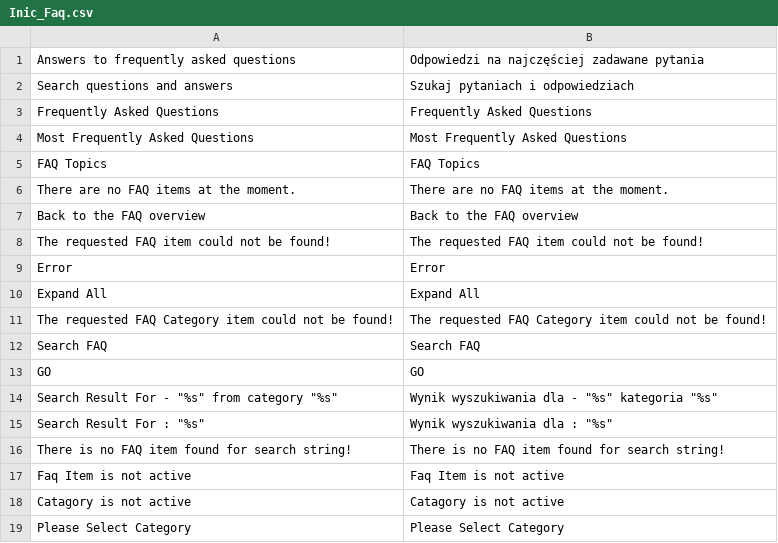
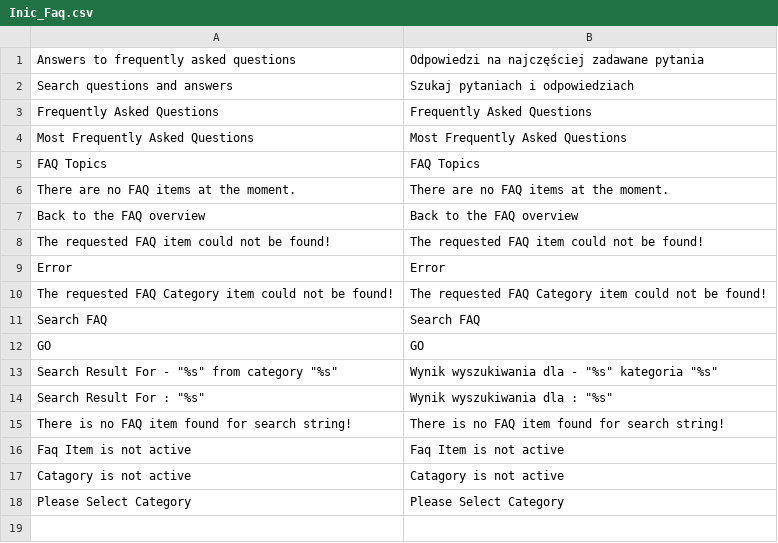
Before and after one commit to stanislawantoniak/maax, a CSV file: app/locale/pl_PL/Inic_Faq.csv, drawn as a sheet.

```diff
--- a/app/locale/pl_PL/Inic_Faq.csv
+++ b/app/locale/pl_PL/Inic_Faq.csv
@@ -9,3 +9,2 @@ The requested FAQ item could not be found!,The requested FAQ item could not be f
 Error,Error
-Expand All,Expand All
 The requested FAQ Category item could not be found!,The requested FAQ Category item could not be found!
```
